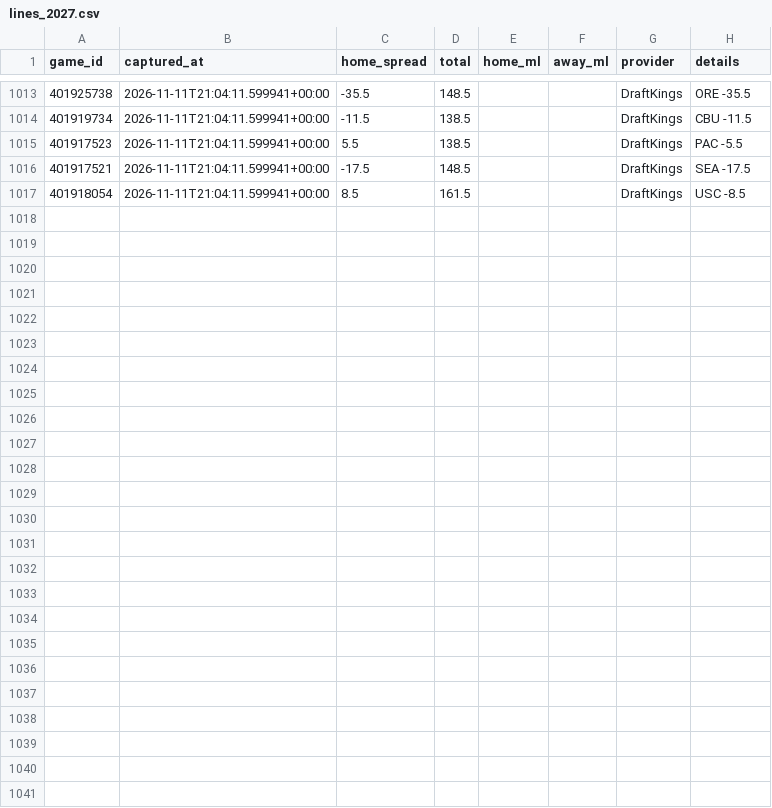
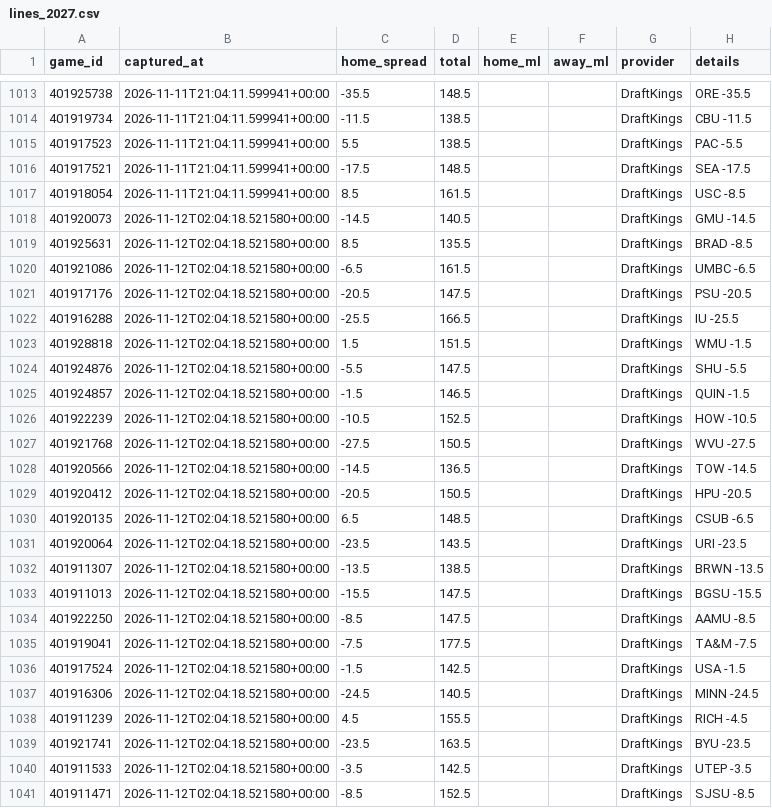
Before and after one commit to Gh0stmahn-ai/cbb-predictor, a CSV file: state/lines_2027.csv, drawn as a sheet; only a part is shown, gaps mark what is left out; the diff names each change by its address in the sheet, - before the commit and + after, or states it on an @@ line.

```diff
--- a/state/lines_2027.csv
+++ b/state/lines_2027.csv
+row 1018: 401920073 | 2026-11-12T02:04:18.521580+00:00 | -14.5 | 140.5 |  |  | DraftKings | GMU -14.5
+row 1019: 401925631 | 2026-11-12T02:04:18.521580+00:00 | 8.5 | 135.5 |  |  | DraftKings | BRAD -8.5
+row 1020: 401921086 | 2026-11-12T02:04:18.521580+00:00 | -6.5 | 161.5 |  |  | DraftKings | UMBC -6.5
+row 1021: 401917176 | 2026-11-12T02:04:18.521580+00:00 | -20.5 | 147.5 |  |  | DraftKings | PSU -20.5
+row 1022: 401916288 | 2026-11-12T02:04:18.521580+00:00 | -25.5 | 166.5 |  |  | DraftKings | IU -25.5
+row 1023: 401928818 | 2026-11-12T02:04:18.521580+00:00 | 1.5 | 151.5 |  |  | DraftKings | WMU -1.5
+row 1024: 401924876 | 2026-11-12T02:04:18.521580+00:00 | -5.5 | 147.5 |  |  | DraftKings | SHU -5.5
+row 1025: 401924857 | 2026-11-12T02:04:18.521580+00:00 | -1.5 | 146.5 |  |  | DraftKings | QUIN -1.5
+row 1026: 401922239 | 2026-11-12T02:04:18.521580+00:00 | -10.5 | 152.5 |  |  | DraftKings | HOW -10.5
+row 1027: 401921768 | 2026-11-12T02:04:18.521580+00:00 | -27.5 | 150.5 |  |  | DraftKings | WVU -27.5
+row 1028: 401920566 | 2026-11-12T02:04:18.521580+00:00 | -14.5 | 136.5 |  |  | DraftKings | TOW -14.5
+row 1029: 401920412 | 2026-11-12T02:04:18.521580+00:00 | -20.5 | 150.5 |  |  | DraftKings | HPU -20.5
+row 1030: 401920135 | 2026-11-12T02:04:18.521580+00:00 | 6.5 | 148.5 |  |  | DraftKings | CSUB -6.5
+row 1031: 401920064 | 2026-11-12T02:04:18.521580+00:00 | -23.5 | 143.5 |  |  | DraftKings | URI -23.5
+row 1032: 401911307 | 2026-11-12T02:04:18.521580+00:00 | -13.5 | 138.5 |  |  | DraftKings | BRWN -13.5
+row 1033: 401911013 | 2026-11-12T02:04:18.521580+00:00 | -15.5 | 147.5 |  |  | DraftKings | BGSU -15.5
+row 1034: 401922250 | 2026-11-12T02:04:18.521580+00:00 | -8.5 | 147.5 |  |  | DraftKings | AAMU -8.5
+row 1035: 401919041 | 2026-11-12T02:04:18.521580+00:00 | -7.5 | 177.5 |  |  | DraftKings | TA&M -7.5
+row 1036: 401917524 | 2026-11-12T02:04:18.521580+00:00 | -1.5 | 142.5 |  |  | DraftKings | USA -1.5
+row 1037: 401916306 | 2026-11-12T02:04:18.521580+00:00 | -24.5 | 140.5 |  |  | DraftKings | MINN -24.5
+row 1038: 401911239 | 2026-11-12T02:04:18.521580+00:00 | 4.5 | 155.5 |  |  | DraftKings | RICH -4.5
+row 1039: 401921741 | 2026-11-12T02:04:18.521580+00:00 | -23.5 | 163.5 |  |  | DraftKings | BYU -23.5
+row 1040: 401911533 | 2026-11-12T02:04:18.521580+00:00 | -3.5 | 142.5 |  |  | DraftKings | UTEP -3.5
+row 1041: 401911471 | 2026-11-12T02:04:18.521580+00:00 | -8.5 | 152.5 |  |  | DraftKings | SJSU -8.5
```
Also changed, not shown: state/games_2027.csv, state/games_nond1_2027.csv, 15 other files.
